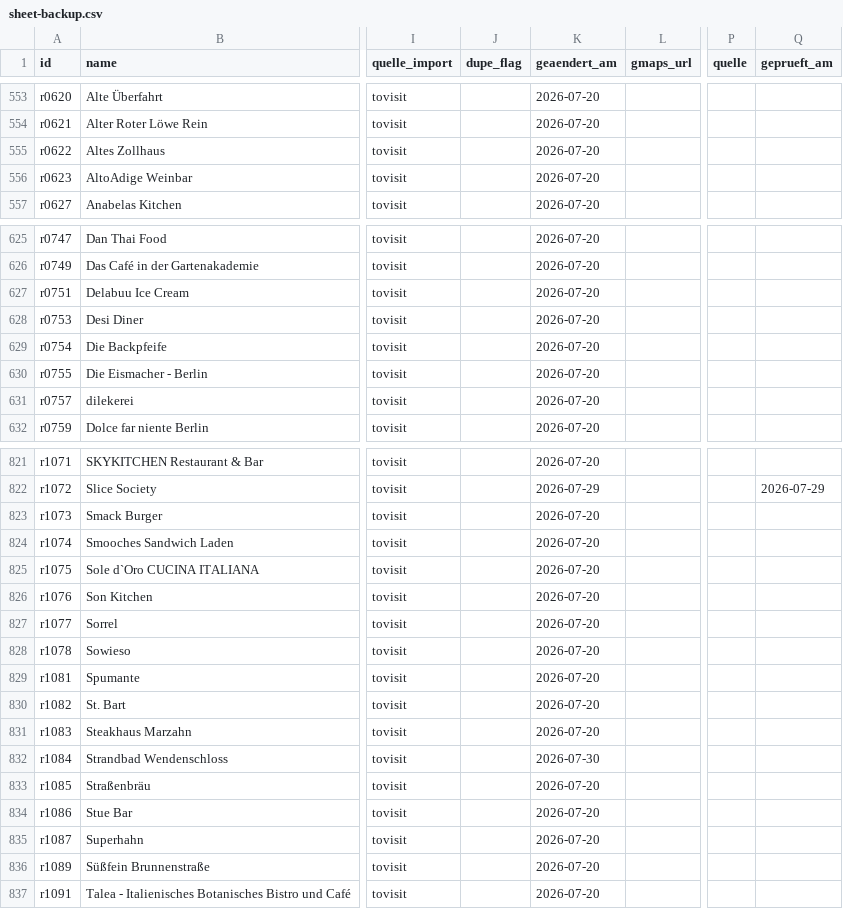
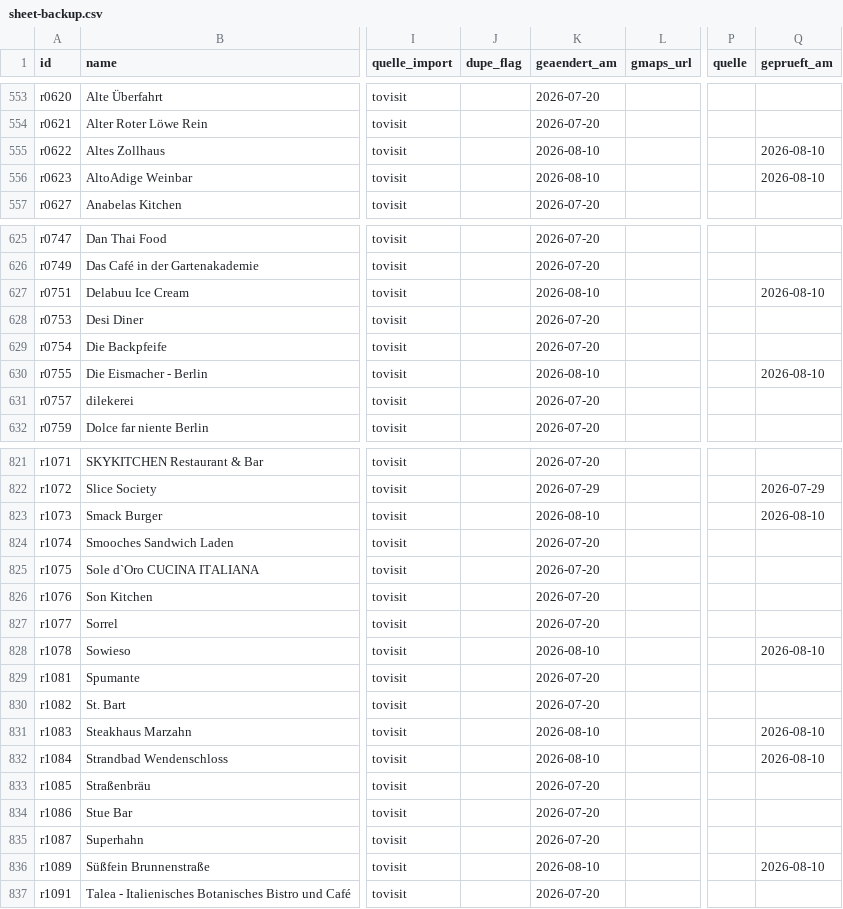
Before and after one commit to vossmartin/restomap, a CSV file: data/sheet-backup.csv, drawn as a sheet; only a part is shown, gaps mark what is left out; the diff covers the shown part only; the diff names each change by its address in the sheet, - before the commit and + after, or states it on an @@ line.

```diff
--- a/data/sheet-backup.csv
+++ b/data/sheet-backup.csv
-K555:K556 (geaendert_am): 2026-07-20
+K555:K556 (geaendert_am): 2026-08-10
-Q555:Q556 (geprueft_am): (empty)
+Q555:Q556 (geprueft_am): 2026-08-10
-K627 (geaendert_am): 2026-07-20
+K627 (geaendert_am): 2026-08-10
-Q627 (geprueft_am): (empty)
+Q627 (geprueft_am): 2026-08-10
-K630 (geaendert_am): 2026-07-20
+K630 (geaendert_am): 2026-08-10
-Q630 (geprueft_am): (empty)
+Q630 (geprueft_am): 2026-08-10
-K823 (geaendert_am): 2026-07-20
+K823 (geaendert_am): 2026-08-10
-Q823 (geprueft_am): (empty)
+Q823 (geprueft_am): 2026-08-10
-K828 (geaendert_am): 2026-07-20
+K828 (geaendert_am): 2026-08-10
-Q828 (geprueft_am): (empty)
+Q828 (geprueft_am): 2026-08-10
-K831 (geaendert_am): 2026-07-20
+K831 (geaendert_am): 2026-08-10
-Q831:Q832 (geprueft_am): (empty)
+Q831:Q832 (geprueft_am): 2026-08-10
-K832 (geaendert_am): 2026-07-30
+K832 (geaendert_am): 2026-08-10
-K836 (geaendert_am): 2026-07-20
+K836 (geaendert_am): 2026-08-10
-Q836 (geprueft_am): (empty)
+Q836 (geprueft_am): 2026-08-10
```
Also changed, not shown: 1 added row and 106 edited cells elsewhere in this file, 1 other file.
